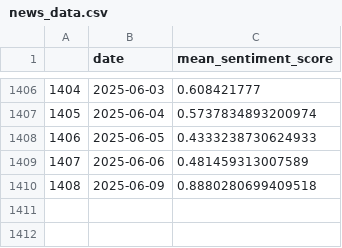
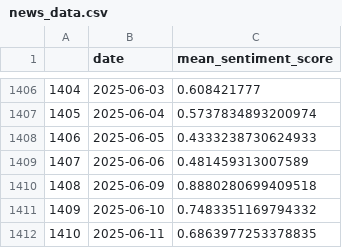
Before and after one commit to anp102618/market_predictor_mlops, a CSV file: Data/raw_data/news_data.csv, drawn as a sheet; only a part is shown, gaps mark what is left out; the diff names each change by its address in the sheet, - before the commit and + after, or states it on an @@ line.

```diff
--- a/Data/raw_data/news_data.csv
+++ b/Data/raw_data/news_data.csv
+row 1411: 1409 | 2025-06-10 | 0.7483351169794332
+row 1412: 1410 | 2025-06-11 | 0.6863977253378835
```
Also changed, not shown: Data/new_data/ticker_data.csv, Data/processed_data/preprocessed_data.csv, 23 other files.
